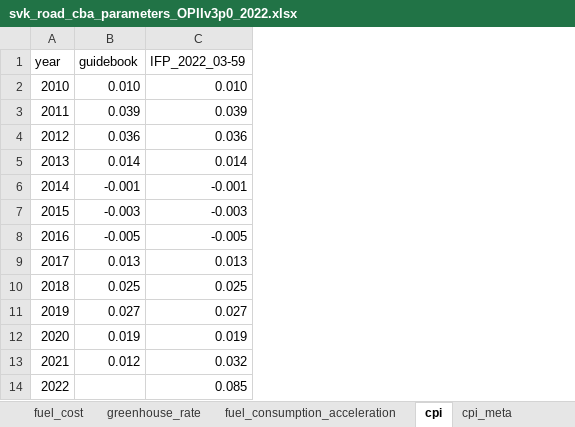
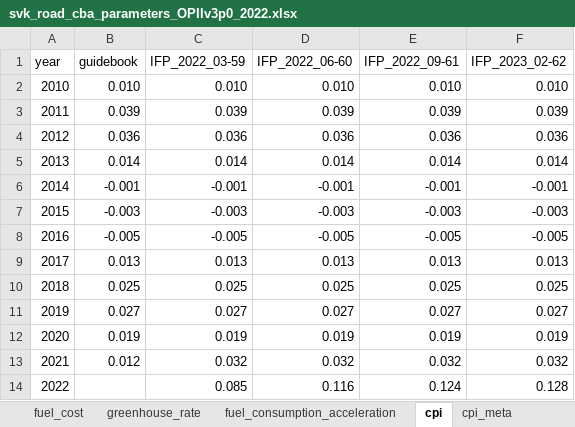
Before and after one commit to transport-cba/transport-cba, an Excel workbook: pycba/parameters/svk/transport/OPIIv3p0/svk_road_cba_parameters_OPIIv3p0_2022.xlsx, sheet cpi, drawn as a sheet; values as stored, in another font and other column widths than the file's, no borders; the diff names each change by its address in the sheet, - before the commit and + after, or states it on an @@ line.

```diff
--- a/pycba/parameters/svk/transport/OPIIv3p0/svk_road_cba_parameters_OPIIv3p0_2022.xlsx (sheet cpi)
+++ b/pycba/parameters/svk/transport/OPIIv3p0/svk_road_cba_parameters_OPIIv3p0_2022.xlsx (sheet cpi)
+column D (IFP_2022_06-60), rows 2-14: 0.010 | 0.039 | 0.036 | 0.014 | -0.001 | -0.003 | -0.005 | 0.013 | 0.025 | 0.027 | 0.019 | 0.032 | 0.116
+column E (IFP_2022_09-61), rows 2-14: 0.010 | 0.039 | 0.036 | 0.014 | -0.001 | -0.003 | -0.005 | 0.013 | 0.025 | 0.027 | 0.019 | 0.032 | 0.124
+column F (IFP_2023_02-62), rows 2-14: 0.010 | 0.039 | 0.036 | 0.014 | -0.001 | -0.003 | -0.005 | 0.013 | 0.025 | 0.027 | 0.019 | 0.032 | 0.128
```
Also changed, not shown: sheet gdp_growth, sheet cpi_meta, sheet gdp_growth_meta.
